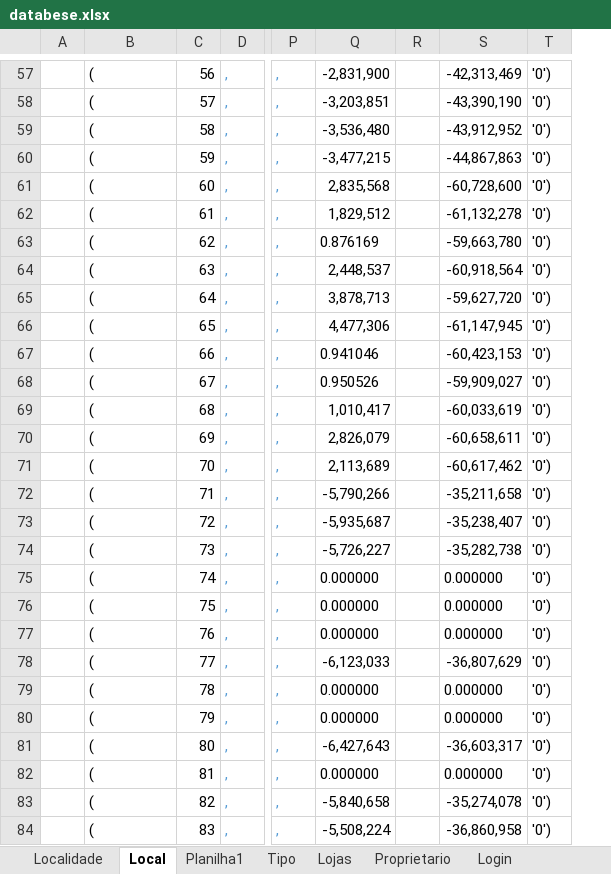
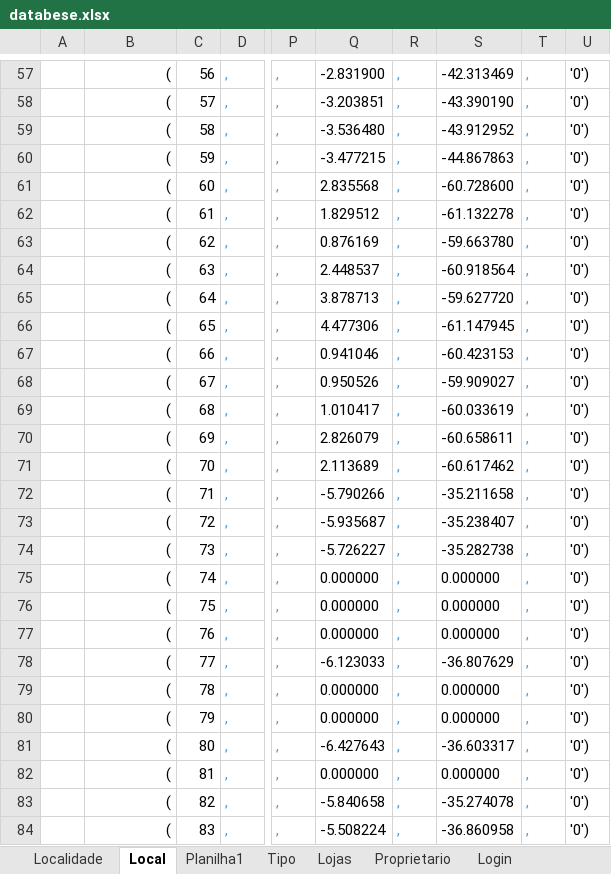
Before and after one commit to fabiobonina/php, an Excel workbook: _mapoteca/skyhub-Consulta/util/databese.xlsx, sheet Local, drawn as a sheet; only a part is shown, gaps mark what is left out; values as stored, in another font and other column widths than the file's, no borders; conditional formats not drawn; removed rows and columns are numbered as before the commit, all else as after; the diff covers the shown part only; the diff names each change by its address in the sheet, - before the commit and + after, or states it on an @@ line.

```diff
--- a/_mapoteca/skyhub-Consulta/util/databese.xlsx (sheet Local)
+++ b/_mapoteca/skyhub-Consulta/util/databese.xlsx (sheet Local)
-column Q, rows 57-84: -2,831,900 | -3,203,851 | -3,536,480 | -3,477,215 | 2,835,568 | 1,829,512 | 0.876169 | 2,448,537 | 3,878,713 | 4,477,306 | 0.941046 | 0.950526 | 1,010,417 | 2,826,079 | 2,113,689 | -5,790,266 | -5,935,687 | -5,726,227 | 0.000000 | 0.000000 | 0.000000 | -6,123,033 | 0.000000 | 0.000000 | -6,427,643 | 0.000000 | -5,840,658 | -5,508,224
-column R, empty
-column S, rows 57-84: -42,313,469 | -43,390,190 | -43,912,952 | -44,867,863 | -60,728,600 | -61,132,278 | -59,663,780 | -60,918,564 | -59,627,720 | -61,147,945 | -60,423,153 | -59,909,027 | -60,033,619 | -60,658,611 | -60,617,462 | -35,211,658 | -35,238,407 | -35,282,738 | 0.000000 | 0.000000 | 0.000000 | -36,807,629 | 0.000000 | 0.000000 | -36,603,317 | 0.000000 | -35,274,078 | -36,860,958
+column Q, rows 57-84: -2.831900 | -3.203851 | -3.536480 | -3.477215 | 2.835568 | 1.829512 | 0.876169 | 2.448537 | 3.878713 | 4.477306 | 0.941046 | 0.950526 | 1.010417 | 2.826079 | 2.113689 | -5.790266 | -5.935687 | -5.726227 | 0.000000 | 0.000000 | 0.000000 | -6.123033 | 0.000000 | 0.000000 | -6.427643 | 0.000000 | -5.840658 | -5.508224
+column R, rows 57-84: all ,
+column S, rows 57-84: -42.313469 | -43.390190 | -43.912952 | -44.867863 | -60.728600 | -61.132278 | -59.663780 | -60.918564 | -59.627720 | -61.147945 | -60.423153 | -59.909027 | -60.033619 | -60.658611 | -60.617462 | -35.211658 | -35.238407 | -35.282738 | 0.000000 | 0.000000 | 0.000000 | -36.807629 | 0.000000 | 0.000000 | -36.603317 | 0.000000 | -35.274078 | -36.860958
+column T, rows 57-84: all ,
-B57:B84 alignment: left
+B57:B84 alignment: right
```
Also changed, not shown: 2 added rows, 10 edited cells and cell formats elsewhere in this sheet, 5 other files.
